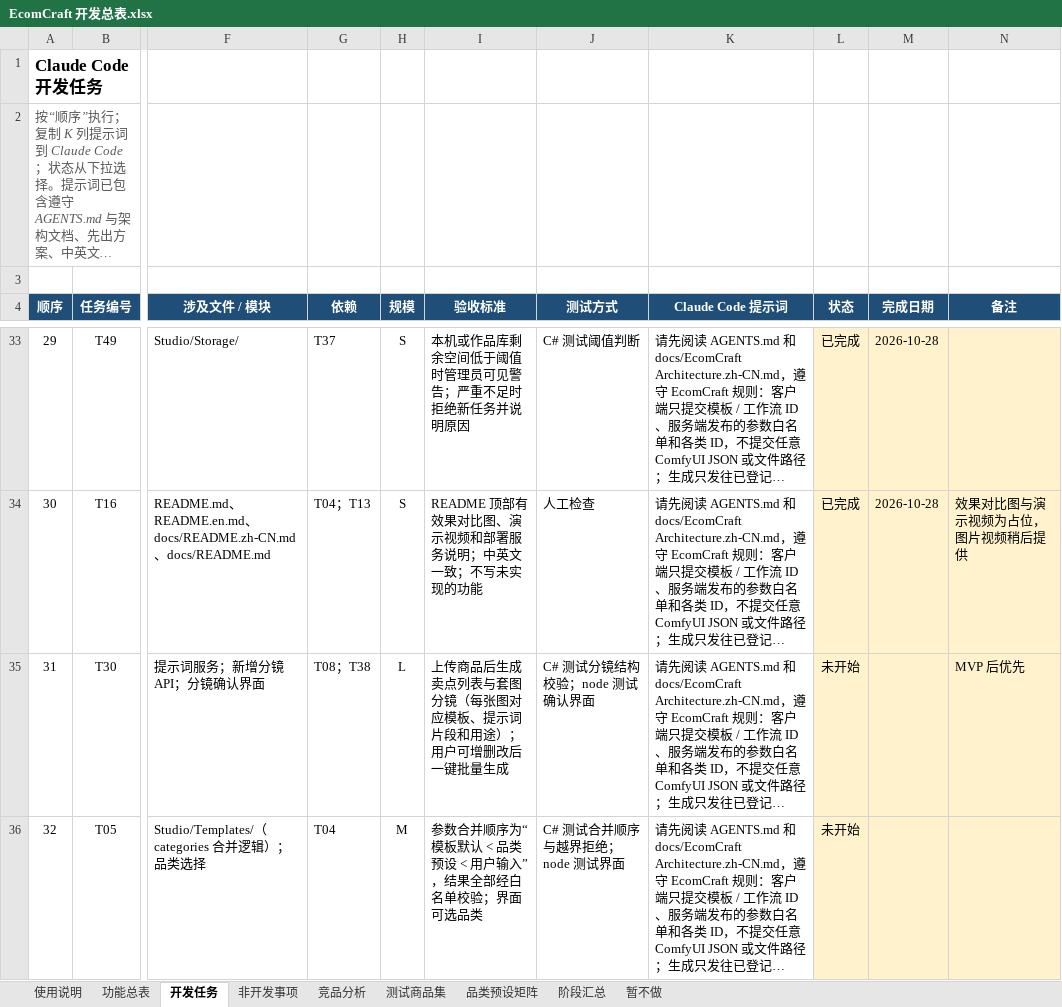
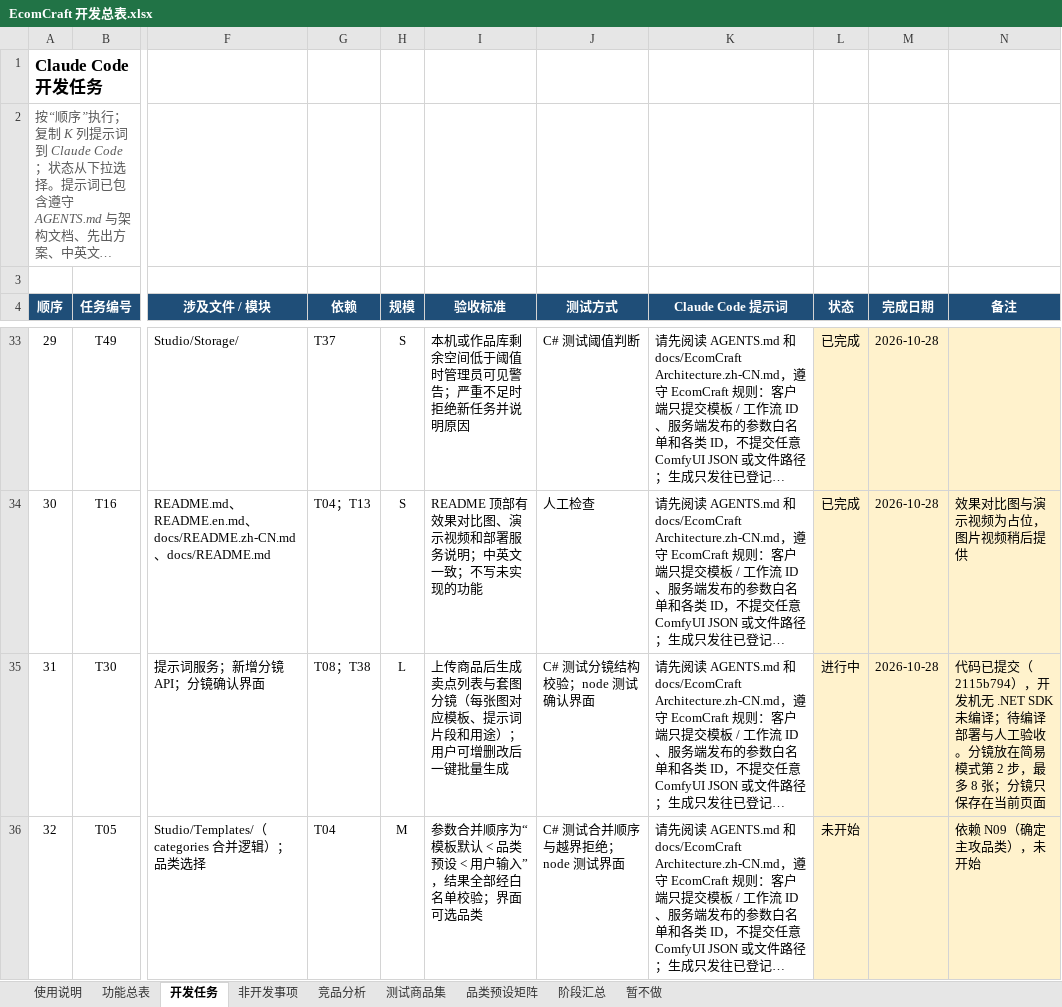
Before and after one commit to Accroid/EcomCraft, an Excel workbook: docs/EcomCraft 开发总表.xlsx, sheet 开发任务, drawn as a sheet; only a part is shown, gaps mark what is left out; long unchanged cells end in …; values as stored, in another font and other column widths than the file's, no borders; conditional formats not drawn; the diff covers the shown part only; the diff names each change by its address in the sheet, - before the commit and + after, or states it on an @@ line.

```diff
--- a/docs/EcomCraft 开发总表.xlsx (sheet 开发任务)
+++ b/docs/EcomCraft 开发总表.xlsx (sheet 开发任务)
-L35 (状态): 未开始
+L35 (状态): 进行中
-M35 (完成日期): (empty)
+M35 (完成日期): 2026-10-28
-N35 (备注): MVP 后优先
+N35 (备注): 代码已提交（2115b794），开发机无 .NET SDK 未编译；待编译部署与人工验收。分镜放在简易模式第 2 步，最多 8 张；分镜只保存在当前页面
-N36 (备注): (empty)
+N36 (备注): 依赖 N09（确定主攻品类），未开始
```
Also changed, not shown: 20 edited cells elsewhere in this sheet, sheet 使用说明, 4 other files.
